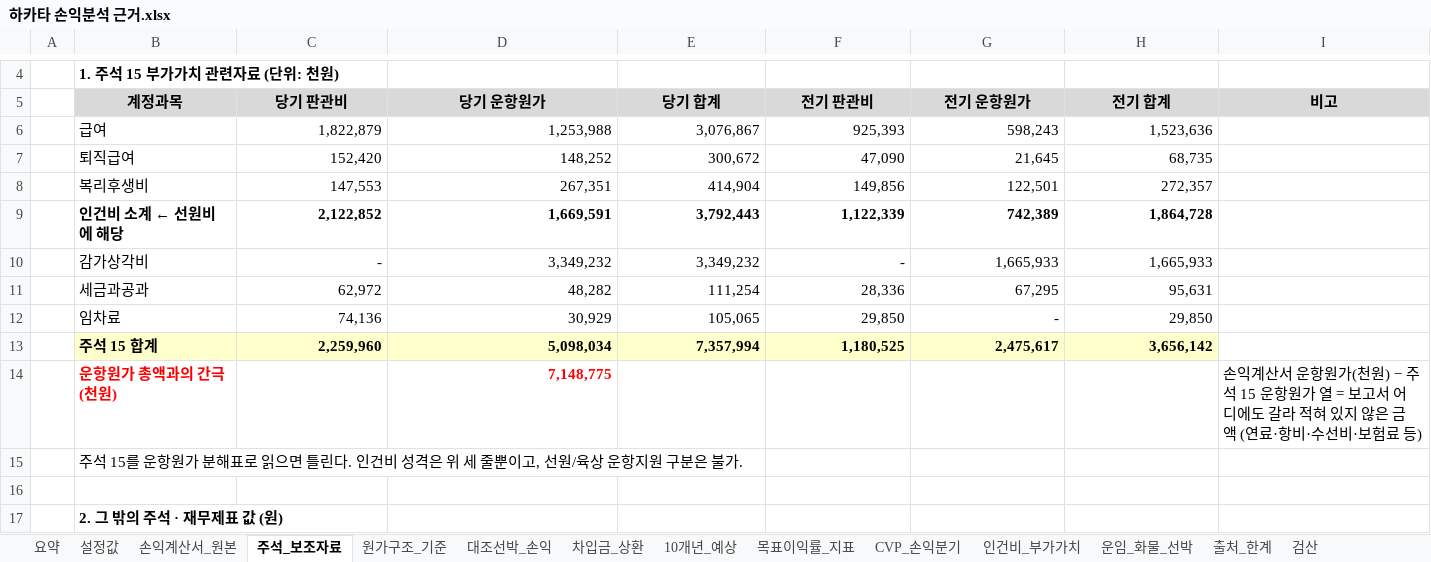
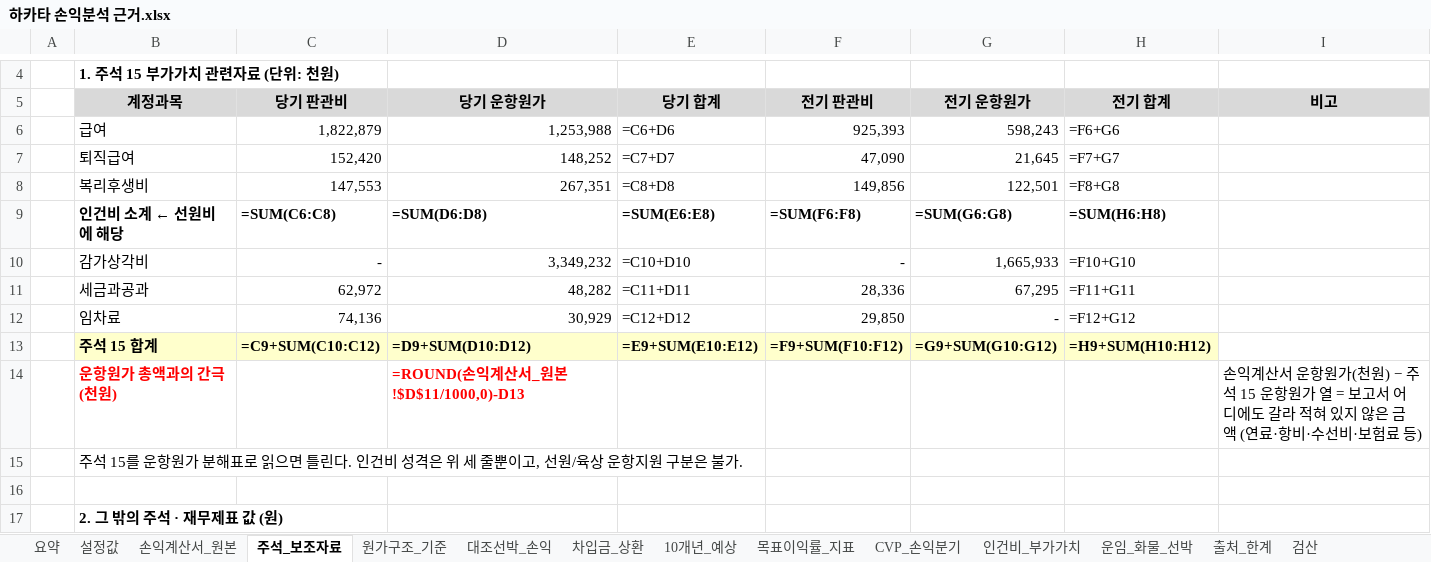
Before and after one commit to leesungwook3165/sim, an Excel workbook: 하카타 손익분석 근거.xlsx, sheet 주석_보조자료, drawn as a sheet; only a part is shown, gaps mark what is left out; values as stored, in another font and other column widths than the file's, no borders; formulas without a stored value are shown as written; the diff names each change by its address in the sheet, - before the commit and + after, or states it on an @@ line.

```diff
--- a/하카타 손익분석 근거.xlsx (sheet 주석_보조자료)
+++ b/하카타 손익분석 근거.xlsx (sheet 주석_보조자료)
-E6 (당기 합계): 3,076,867
+E6 (당기 합계): =C6+D6
-H6 (전기 합계): 1,523,636
+H6 (전기 합계): =F6+G6
-E7 (당기 합계): 300,672
+E7 (당기 합계): =C7+D7
-H7 (전기 합계): 68,735
+H7 (전기 합계): =F7+G7
-E8 (당기 합계): 414,904
+E8 (당기 합계): =C8+D8
-H8 (전기 합계): 272,357
+H8 (전기 합계): =F8+G8
-C9 (당기 판관비): 2,122,852
+C9 (당기 판관비): =SUM(C6:C8)
-D9 (당기 운항원가): 1,669,591
+D9 (당기 운항원가): =SUM(D6:D8)
-E9 (당기 합계): 3,792,443
+E9 (당기 합계): =SUM(E6:E8)
-F9 (전기 판관비): 1,122,339
+F9 (전기 판관비): =SUM(F6:F8)
-G9 (전기 운항원가): 742,389
+G9 (전기 운항원가): =SUM(G6:G8)
-H9 (전기 합계): 1,864,728
+H9 (전기 합계): =SUM(H6:H8)
-E10 (당기 합계): 3,349,232
+E10 (당기 합계): =C10+D10
-H10 (전기 합계): 1,665,933
+H10 (전기 합계): =F10+G10
-E11 (당기 합계): 111,254
+E11 (당기 합계): =C11+D11
-H11 (전기 합계): 95,631
+H11 (전기 합계): =F11+G11
-E12 (당기 합계): 105,065
+E12 (당기 합계): =C12+D12
-H12 (전기 합계): 29,850
+H12 (전기 합계): =F12+G12
-C13 (당기 판관비): 2,259,960
+C13 (당기 판관비): =C9+SUM(C10:C12)
-D13 (당기 운항원가): 5,098,034
+D13 (당기 운항원가): =D9+SUM(D10:D12)
-E13 (당기 합계): 7,357,994
+E13 (당기 합계): =E9+SUM(E10:E12)
-F13 (전기 판관비): 1,180,525
+F13 (전기 판관비): =F9+SUM(F10:F12)
-G13 (전기 운항원가): 2,475,617
+G13 (전기 운항원가): =G9+SUM(G10:G12)
-H13 (전기 합계): 3,656,142
+H13 (전기 합계): =H9+SUM(H10:H12)
-D14 (당기 운항원가): 7,148,775
+D14 (당기 운항원가): =ROUND(손익계산서_원본!$D$11/1000,0)-D13
```
Also changed, not shown: sheet 목표이익률_지표, sheet 10개년_예상, sheet 대조선박_손익, sheet 원가구조_기준, sheet CVP_손익분기, sheet 인건비_부가가치, 5 more sheets, other sheet tabs, charts or pictures, 2 other files.
